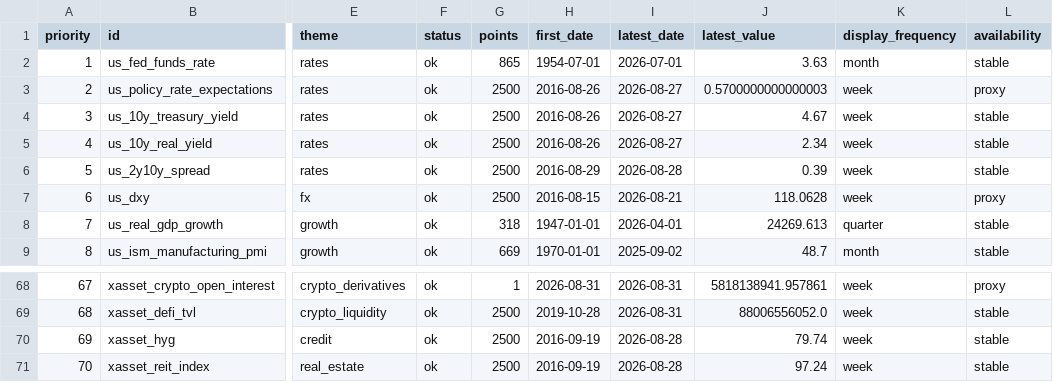
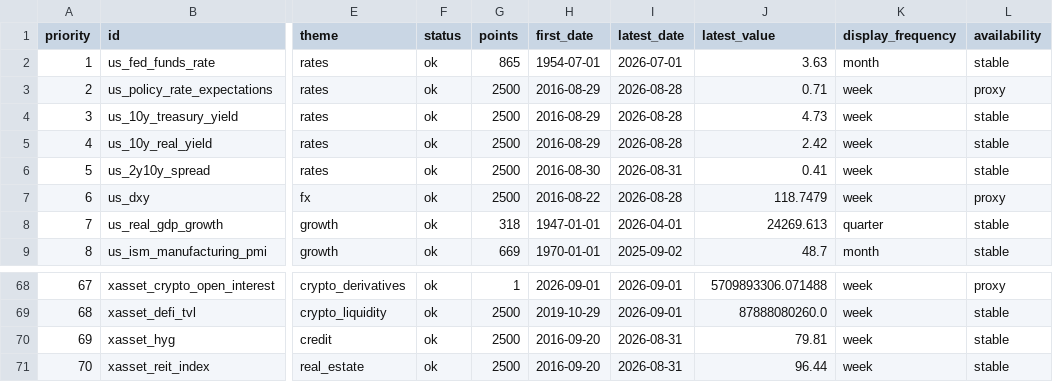
Before and after one commit to junxinhuang/fin-market-brief, a CSV file: data/macro/latest-summary.csv, drawn as a sheet; only a part is shown, gaps mark what is left out; the diff covers the shown part only; the diff names each change by its address in the sheet, - before the commit and + after, or states it on an @@ line.

```diff
--- a/data/macro/latest-summary.csv
+++ b/data/macro/latest-summary.csv
-H3:H5 (first_date): 2016-08-26
+H3:H5 (first_date): 2016-08-29
-I3:I5 (latest_date): 2026-08-27
+I3:I5 (latest_date): 2026-08-28
-J3 (latest_value): 0.5700000000000003
+J3 (latest_value): 0.71
-J4 (latest_value): 4.67
+J4 (latest_value): 4.73
-J5 (latest_value): 2.34
+J5 (latest_value): 2.42
-H6 (first_date): 2016-08-29
+H6 (first_date): 2016-08-30
-I6 (latest_date): 2026-08-28
+I6 (latest_date): 2026-08-31
-J6 (latest_value): 0.39
+J6 (latest_value): 0.41
-H7 (first_date): 2016-08-15
+H7 (first_date): 2016-08-22
-I7 (latest_date): 2026-08-21
+I7 (latest_date): 2026-08-28
-J7 (latest_value): 118.0628
+J7 (latest_value): 118.7479
-H68 (first_date): 2026-08-31
+H68 (first_date): 2026-09-01
-I68:I69 (latest_date): 2026-08-31
+I68:I69 (latest_date): 2026-09-01
-J68 (latest_value): 5818138941.957861
+J68 (latest_value): 5709893306.071488
-H69 (first_date): 2019-10-28
+H69 (first_date): 2019-10-29
-J69 (latest_value): 88006556052.0
+J69 (latest_value): 87888080260.0
-H70:H71 (first_date): 2016-09-19
+H70:H71 (first_date): 2016-09-20
-I70:I71 (latest_date): 2026-08-28
+I70:I71 (latest_date): 2026-08-31
-J70 (latest_value): 79.74
+J70 (latest_value): 79.81
-J71 (latest_value): 97.24
+J71 (latest_value): 96.44
```
Also changed, not shown: 37 edited cells elsewhere in this file, 40 other files.
